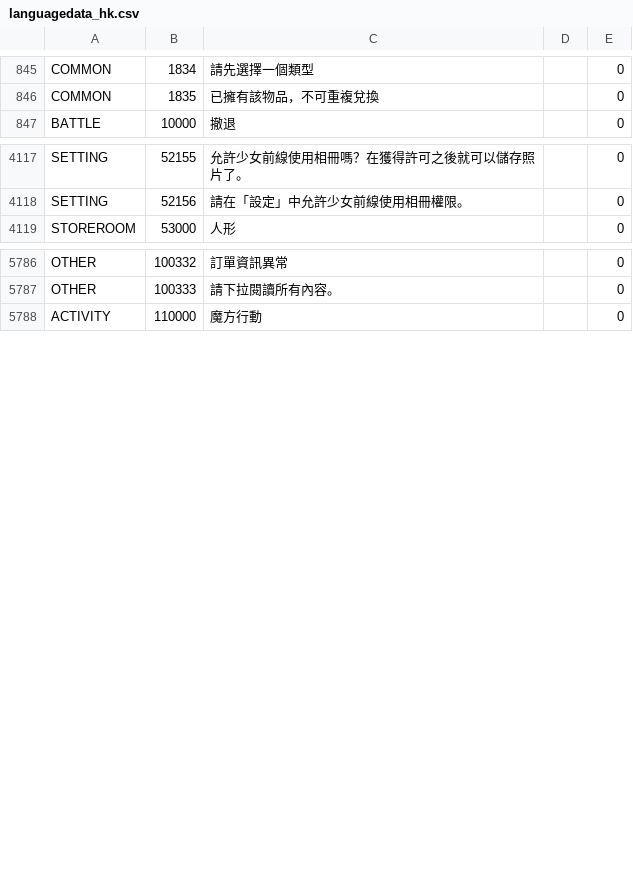
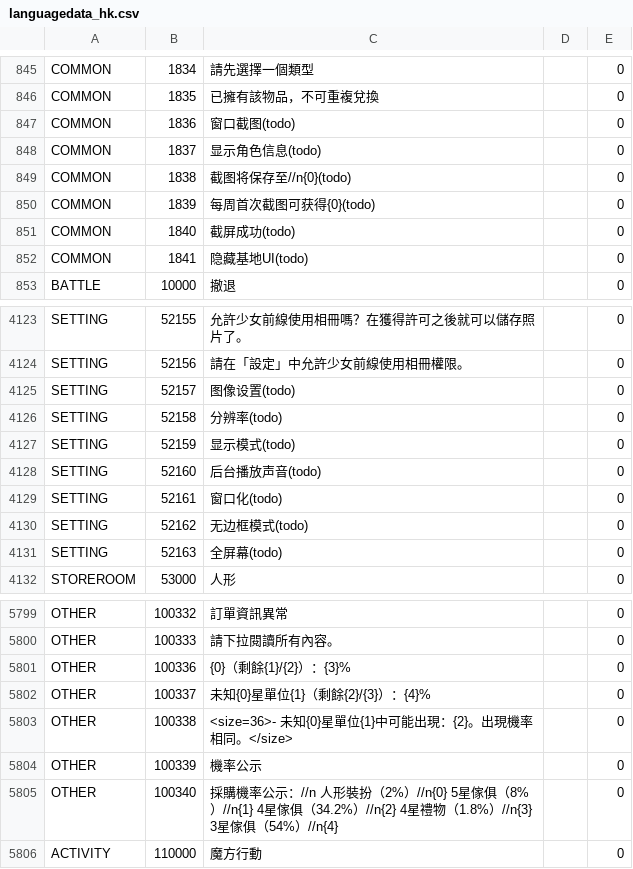
Before and after one commit to gf-data-tools/gf-data-tw, a CSV file: asset/textdata/language/languagedata_hk.csv, drawn as a sheet; only a part is shown, gaps mark what is left out; the diff names each change by its address in the sheet, - before the commit and + after, or states it on an @@ line.

```diff
--- a/asset/textdata/language/languagedata_hk.csv
+++ b/asset/textdata/language/languagedata_hk.csv
+row 847: COMMON | 1836 | 窗口截图(todo) |  | 0
+row 848: COMMON | 1837 | 显示角色信息(todo) |  | 0
+row 849: COMMON | 1838 | 截图将保存至//n{0}(todo) |  | 0
+row 850: COMMON | 1839 | 每周首次截图可获得{0}(todo) |  | 0
+row 851: COMMON | 1840 | 截屏成功(todo) |  | 0
+row 852: COMMON | 1841 | 隐藏基地UI(todo) |  | 0
+row 4125: SETTING | 52157 | 图像设置(todo) |  | 0
+row 4126: SETTING | 52158 | 分辨率(todo) |  | 0
+row 4127: SETTING | 52159 | 显示模式(todo) |  | 0
+row 4128: SETTING | 52160 | 后台播放声音(todo) |  | 0
+row 4129: SETTING | 52161 | 窗口化(todo) |  | 0
+row 4130: SETTING | 52162 | 无边框模式(todo) |  | 0
+row 4131: SETTING | 52163 | 全屏幕(todo) |  | 0
+row 5801: OTHER | 100336 | {0}（剩餘{1}/{2}）：{3}% |  | 0
+row 5802: OTHER | 100337 | 未知{0}星單位{1}（剩餘{2}/{3}）：{4}% |  | 0
+row 5803: OTHER | 100338 | <size=36>- 未知{0}星單位{1}中可能出現：{2}。出現機率相同。</size> |  | 0
+row 5804: OTHER | 100339 | 機率公示 |  | 0
+row 5805: OTHER | 100340 | 採購機率公示：//n 人形裝扮（2%）//n{0} 5星傢俱（8%）//n{1} 4星傢俱（34.2%）//n{2} 4星禮物（1.8%）//n{3} 3星傢俱（54%）//n{4} |  | 0
```
Also changed, not shown: 18 other files.
